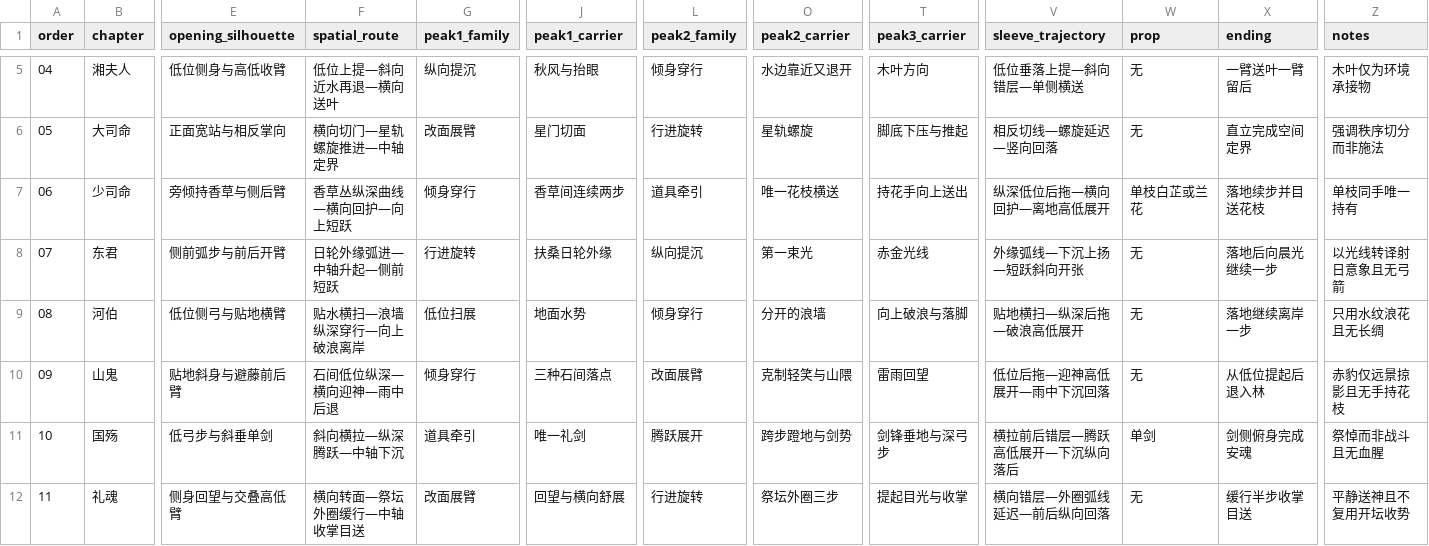
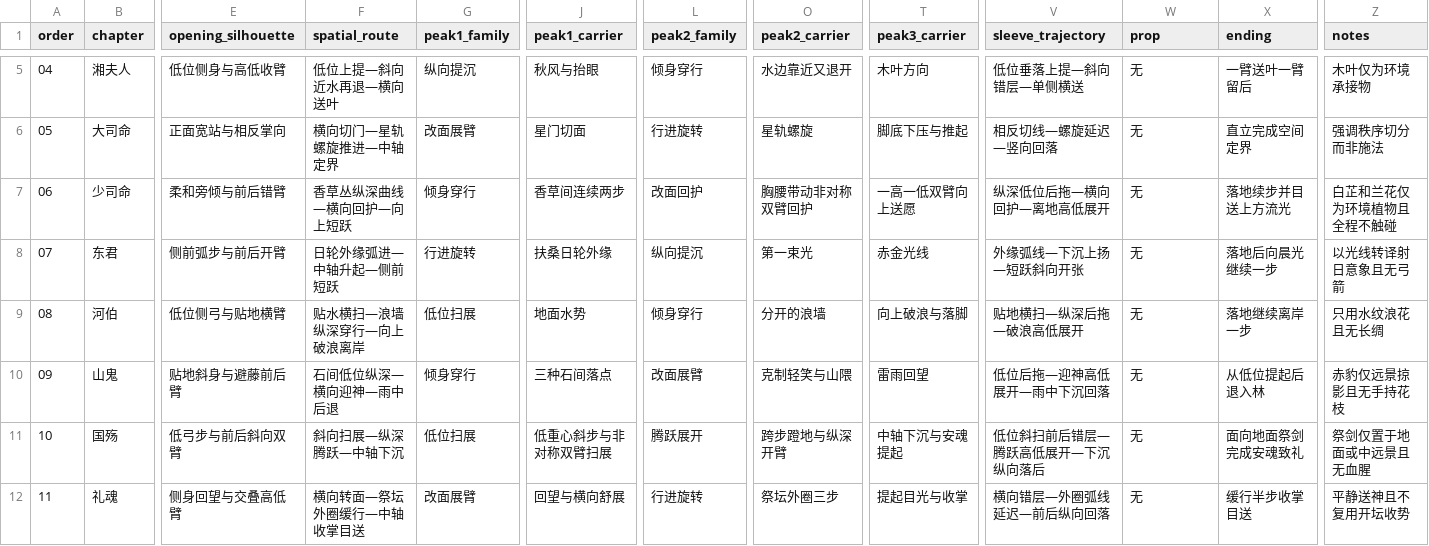
Before and after one commit to Yolo-0317/tools-workspace, a CSV file: zhixia-feihualing/operations/jiuge-dance-design-history.csv, drawn as a sheet; only a part is shown, gaps mark what is left out; the diff names each change by its address in the sheet, - before the commit and + after, or states it on an @@ line.

```diff
--- a/zhixia-feihualing/operations/jiuge-dance-design-history.csv
+++ b/zhixia-feihualing/operations/jiuge-dance-design-history.csv
-E7 (opening_silhouette): 旁倾持香草与侧后臂
+E7 (opening_silhouette): 柔和旁倾与前后错臂
-L7 (peak2_family): 道具牵引
+L7 (peak2_family): 改面回护
-O7 (peak2_carrier): 唯一花枝横送
+O7 (peak2_carrier): 胸腰带动非对称双臂回护
-T7 (peak3_carrier): 持花手向上送出
+T7 (peak3_carrier): 一高一低双臂向上送愿
-W7 (prop): 单枝白芷或兰花
+W7 (prop): 无
-X7 (ending): 落地续步并目送花枝
+X7 (ending): 落地续步并目送上方流光
-Z7 (notes): 单枝同手唯一持有
+Z7 (notes): 白芷和兰花仅为环境植物且全程不触碰
-E11 (opening_silhouette): 低弓步与斜垂单剑
+E11 (opening_silhouette): 低弓步与前后斜向双臂
-F11 (spatial_route): 斜向横拉—纵深腾跃—中轴下沉
+F11 (spatial_route): 斜向扫展—纵深腾跃—中轴下沉
-G11 (peak1_family): 道具牵引
+G11 (peak1_family): 低位扫展
-J11 (peak1_carrier): 唯一礼剑
+J11 (peak1_carrier): 低重心斜步与非对称双臂扫展
-O11 (peak2_carrier): 跨步蹬地与剑势
+O11 (peak2_carrier): 跨步蹬地与纵深开臂
-T11 (peak3_carrier): 剑锋垂地与深弓步
+T11 (peak3_carrier): 中轴下沉与安魂提起
-V11 (sleeve_trajectory): 横拉前后错层—腾跃高低展开—下沉纵向落后
+V11 (sleeve_trajectory): 低位斜扫前后错层—腾跃高低展开—下沉纵向落后
-W11 (prop): 单剑
+W11 (prop): 无
-X11 (ending): 剑侧俯身完成安魂
+X11 (ending): 面向地面祭剑完成安魂致礼
-Z11 (notes): 祭悼而非战斗且无血腥
+Z11 (notes): 祭剑仅置于地面或中远景且无血腥
```
Also changed, not shown: 13 other files.
